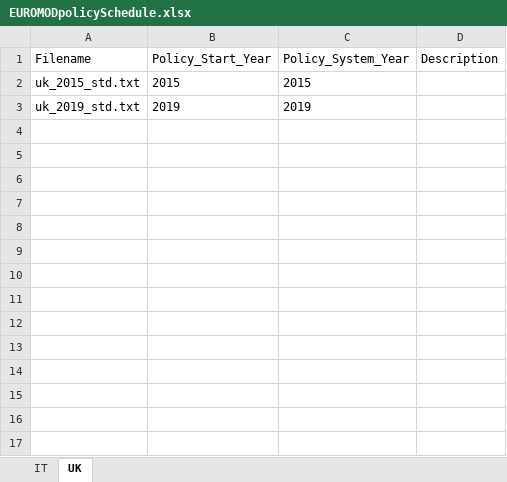
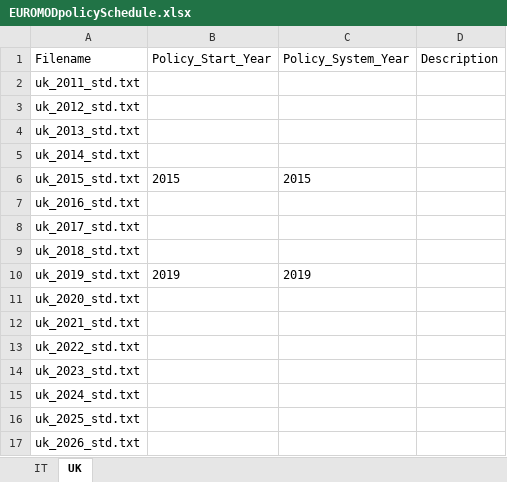
Before and after one commit to centreformicrosimulation/SimPaths, an Excel workbook: input/EUROMODpolicySchedule.xlsx, sheet UK, drawn as a sheet; values as stored, in another font and other column widths than the file's, no borders; the diff names each change by its address in the sheet, - before the commit and + after, or states it on an @@ line.

```diff
--- a/input/EUROMODpolicySchedule.xlsx (sheet UK)
+++ b/input/EUROMODpolicySchedule.xlsx (sheet UK)
+row 2: uk_2011_std.txt
+row 3: uk_2012_std.txt
+row 4: uk_2013_std.txt
+row 5: uk_2014_std.txt
+row 7: uk_2016_std.txt
+row 8: uk_2017_std.txt
+row 9: uk_2018_std.txt
+row 11: uk_2020_std.txt
+row 12: uk_2021_std.txt
+row 13: uk_2022_std.txt
+row 14: uk_2023_std.txt
+row 15: uk_2024_std.txt
+row 16: uk_2025_std.txt
+row 17: uk_2026_std.txt
```
Also changed, not shown: input/DatabaseCountryYear.xlsx, 1 other file.
